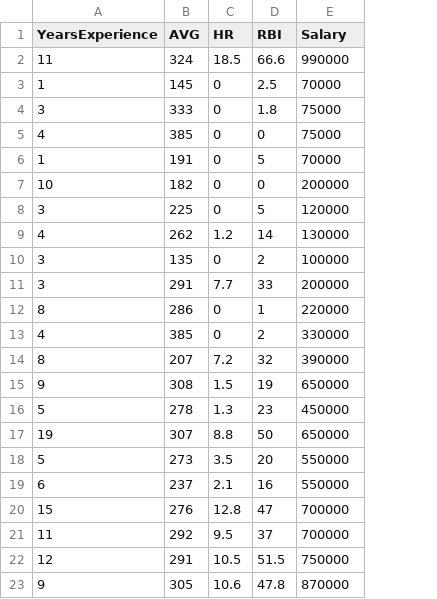
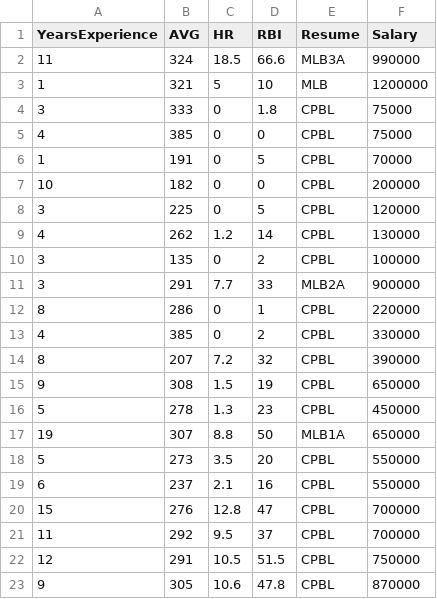
Before and after one commit to rockst/colab, a CSV file: cpbl.csv, drawn as a sheet; removed rows and columns are numbered as before the commit, all else as after; the diff names each change by its address in the sheet, - before the commit and + after, or states it on an @@ line.

Commit message:
Add files via upload

```diff
--- a/cpbl.csv
+++ b/cpbl.csv
+column E (Resume), row 2: MLB3A; rows 4-23: CPBL | CPBL | CPBL | CPBL | CPBL | CPBL | CPBL | MLB2A | CPBL | CPBL | CPBL | CPBL | CPBL | MLB1A | CPBL | CPBL | CPBL | CPBL | CPBL | CPBL
-row 3: 1 | 145 | 0 | 2.5 | 70000
+row 3: 1 | 321 | 5 | 10 | MLB | 1200000
-F11 (Salary): 200000
+F11 (Salary): 900000
```
